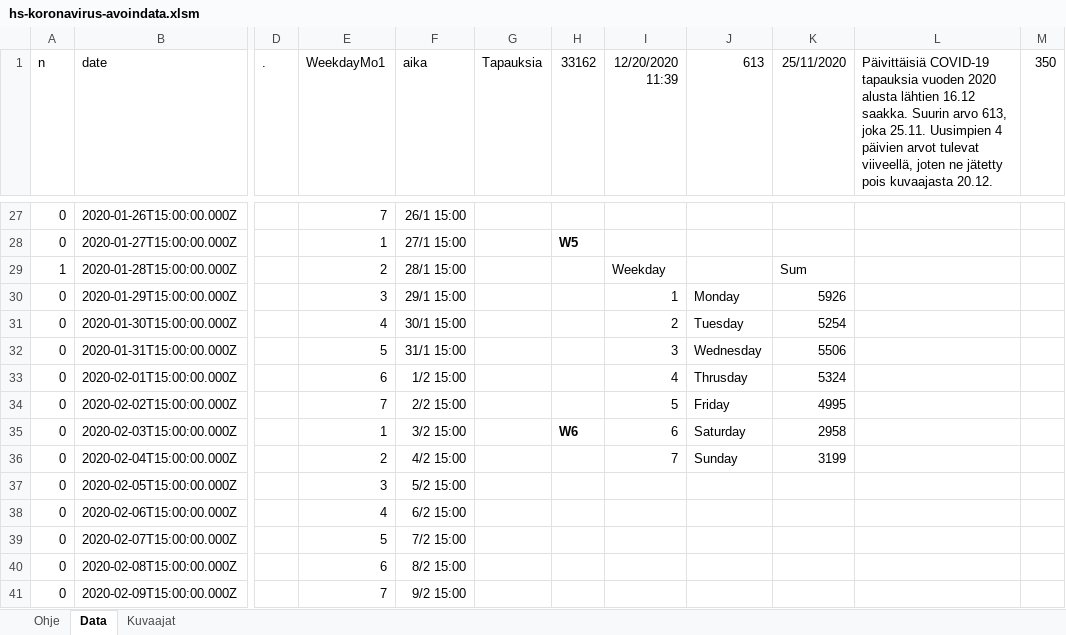
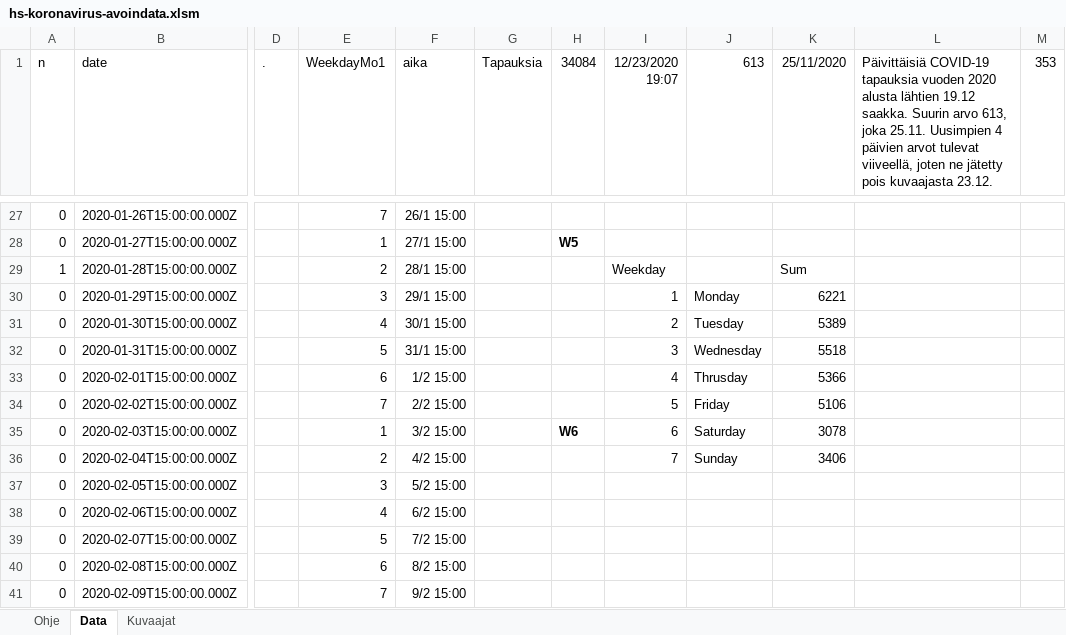
Before and after one commit to jussivirkkala/Excel, an Excel workbook: hs-koronavirus-avoindata/hs-koronavirus-avoindata.xlsm, sheet Data, drawn as a sheet; only a part is shown, gaps mark what is left out; values as stored, in another font and other column widths than the file's, no borders; charts and pictures not drawn; the diff covers the shown part only; the diff names each change by its address in the sheet, - before the commit and + after, or states it on an @@ line.

```diff
--- a/hs-koronavirus-avoindata/hs-koronavirus-avoindata.xlsm (sheet Data)
+++ b/hs-koronavirus-avoindata/hs-koronavirus-avoindata.xlsm (sheet Data)
-H1: 33162
+H1: 34084
-I1: 12/20/2020 11:39
+I1: 12/23/2020 19:07
-L1: …alusta lähtien 16.12 saakka. Suurin arvo 613, joka 25.11. Uusimpien 4 päivien arvot tulevat viiveellä, joten ne jätetty pois kuvaajasta 20.12.
+L1: …alusta lähtien 19.12 saakka. Suurin arvo 613, joka 25.11. Uusimpien 4 päivien arvot tulevat viiveellä, joten ne jätetty pois kuvaajasta 23.12.
-M1: 350
+M1: 353
-K30 (25/11/2020): 5926
+K30 (25/11/2020): 6221
-K31 (25/11/2020): 5254
+K31 (25/11/2020): 5389
-K32 (25/11/2020): 5506
+K32 (25/11/2020): 5518
-K33 (25/11/2020): 5324
+K33 (25/11/2020): 5366
-K34 (25/11/2020): 4995
+K34 (25/11/2020): 5106
-K35 (25/11/2020): 2958
+K35 (25/11/2020): 3078
-K36 (25/11/2020): 3199
+K36 (25/11/2020): 3406
```
Also changed, not shown: 3 added rows, 3 removed rows and 17 edited cells elsewhere in this sheet, sheet Kuvaajat, charts or pictures.
